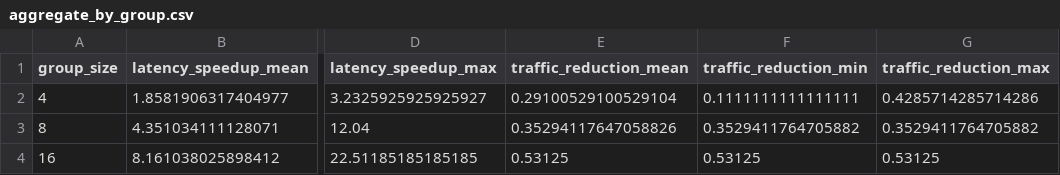
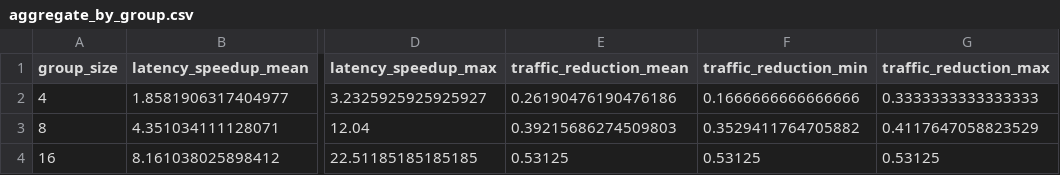
Before and after one commit to Haru-LCY/ai-x, a CSV file: report/data/aggregate_by_group.csv, drawn as a sheet; only a part is shown, gaps mark what is left out; the diff names each change by its address in the sheet, - before the commit and + after, or states it on an @@ line.

```diff
--- a/report/data/aggregate_by_group.csv
+++ b/report/data/aggregate_by_group.csv
-E2 (traffic_reduction_mean): 0.29100529100529104
+E2 (traffic_reduction_mean): 0.26190476190476186
-F2 (traffic_reduction_min): 0.1111111111111111
+F2 (traffic_reduction_min): 0.1666666666666666
-G2 (traffic_reduction_max): 0.4285714285714286
+G2 (traffic_reduction_max): 0.3333333333333333
-E3 (traffic_reduction_mean): 0.35294117647058826
+E3 (traffic_reduction_mean): 0.39215686274509803
-G3 (traffic_reduction_max): 0.3529411764705882
+G3 (traffic_reduction_max): 0.4117647058823529
```
Also changed, not shown: report/data/aggregate_by_packet.csv, report/data/overall_summary.csv, 48 other files.
